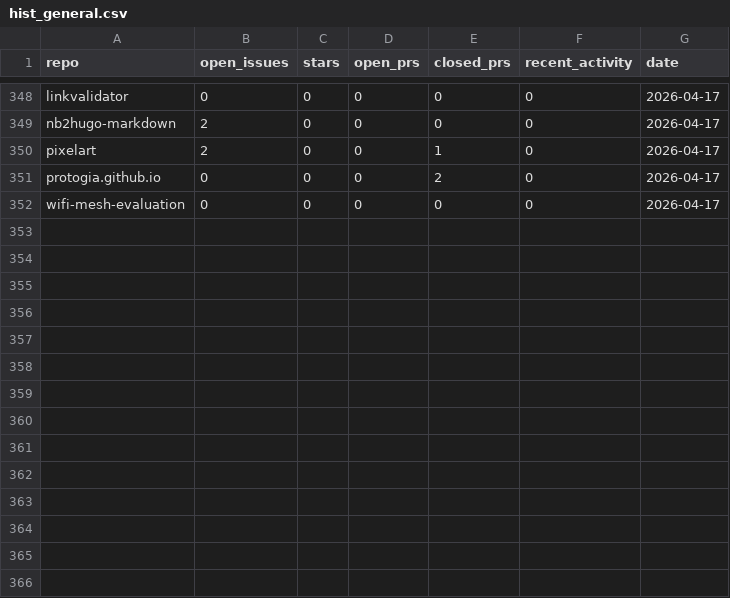
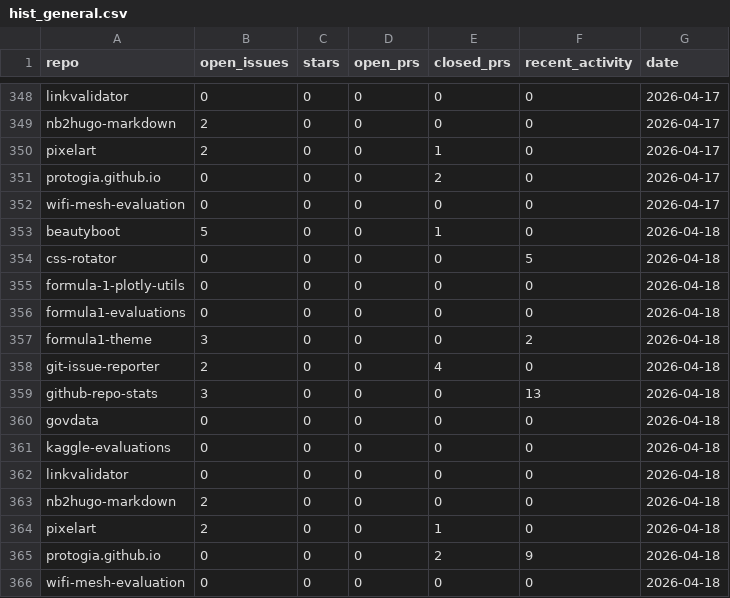
Before and after one commit to protogia/github-repo-stats, a CSV file: data/hist_general.csv, drawn as a sheet; only a part is shown, gaps mark what is left out; the diff names each change by its address in the sheet, - before the commit and + after, or states it on an @@ line.

```diff
--- a/data/hist_general.csv
+++ b/data/hist_general.csv
+row 353: beautyboot | 5 | 0 | 0 | 1 | 0 | 2026-04-18
+row 354: css-rotator | 0 | 0 | 0 | 0 | 5 | 2026-04-18
+row 355: formula-1-plotly-utils | 0 | 0 | 0 | 0 | 0 | 2026-04-18
+row 356: formula1-evaluations | 0 | 0 | 0 | 0 | 0 | 2026-04-18
+row 357: formula1-theme | 3 | 0 | 0 | 0 | 2 | 2026-04-18
+row 358: git-issue-reporter | 2 | 0 | 0 | 4 | 0 | 2026-04-18
+row 359: github-repo-stats | 3 | 0 | 0 | 0 | 13 | 2026-04-18
+row 360: govdata | 0 | 0 | 0 | 0 | 0 | 2026-04-18
+row 361: kaggle-evaluations | 0 | 0 | 0 | 0 | 0 | 2026-04-18
+row 362: linkvalidator | 0 | 0 | 0 | 0 | 0 | 2026-04-18
+row 363: nb2hugo-markdown | 2 | 0 | 0 | 0 | 0 | 2026-04-18
+row 364: pixelart | 2 | 0 | 0 | 1 | 0 | 2026-04-18
+row 365: protogia.github.io | 0 | 0 | 0 | 2 | 9 | 2026-04-18
+row 366: wifi-mesh-evaluation | 0 | 0 | 0 | 0 | 0 | 2026-04-18
```
Also changed, not shown: data/hist_clones.csv, data/hist_commits.csv, 5 other files.
